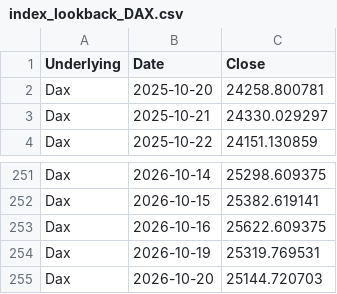
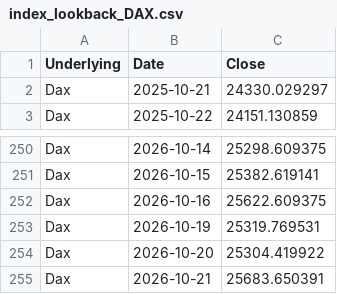
Before and after one commit to moby1de/LeverageLens-Events, a CSV file: index_lookback_DAX.csv, drawn as a sheet; only a part is shown, gaps mark what is left out.

Commit message:
Update index_lookback_DAX.csv

```diff
--- a/index_lookback_DAX.csv
+++ b/index_lookback_DAX.csv
@@ -1,3 +1,2 @@
 Underlying,Date,Close
-Dax,2025-10-20,24258.800781
 Dax,2025-10-21,24330.029297
@@ -254,2 +253,3 @@ Dax,2026-10-16,25622.609375
 Dax,2026-10-19,25319.769531
-Dax,2026-10-20,25144.720703
+Dax,2026-10-20,25304.419922
+Dax,2026-10-21,25683.650391
```
